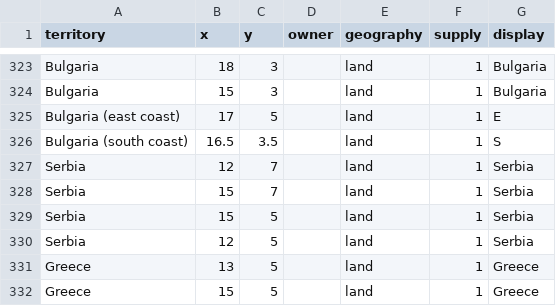
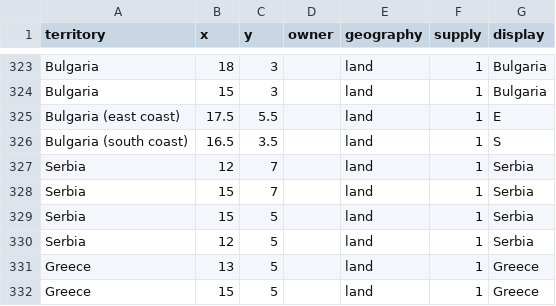
Before and after one commit to ezubaric/diplomacy, a CSV file: images/map_countries.csv, drawn as a sheet; only a part is shown, gaps mark what is left out.

```diff
--- a/images/map_countries.csv
+++ b/images/map_countries.csv
@@ -324,3 +324,3 @@ Bulgaria,18,3,,land,1,Bulgaria
 Bulgaria,15,3,,land,1,Bulgaria
-Bulgaria (east coast),17,5,,land,1,E
+Bulgaria (east coast),17.5,5.5,,land,1,E
 Bulgaria (south coast),16.5,3.5,,land,1,S
```
Also changed, not shown: 3 other files.
